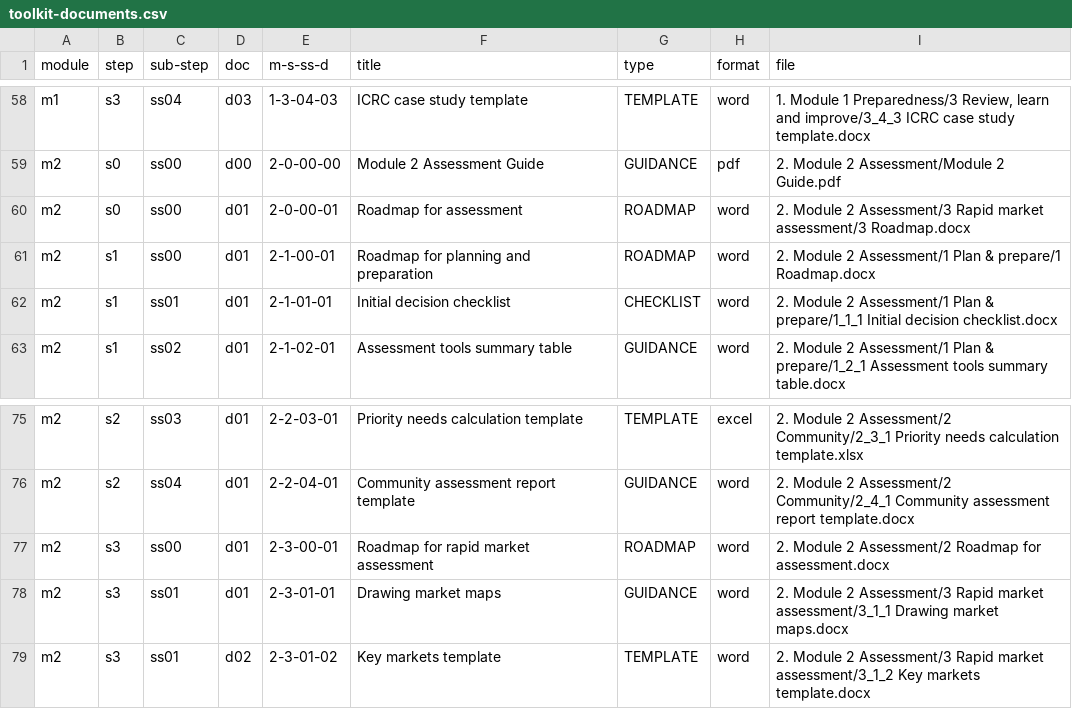
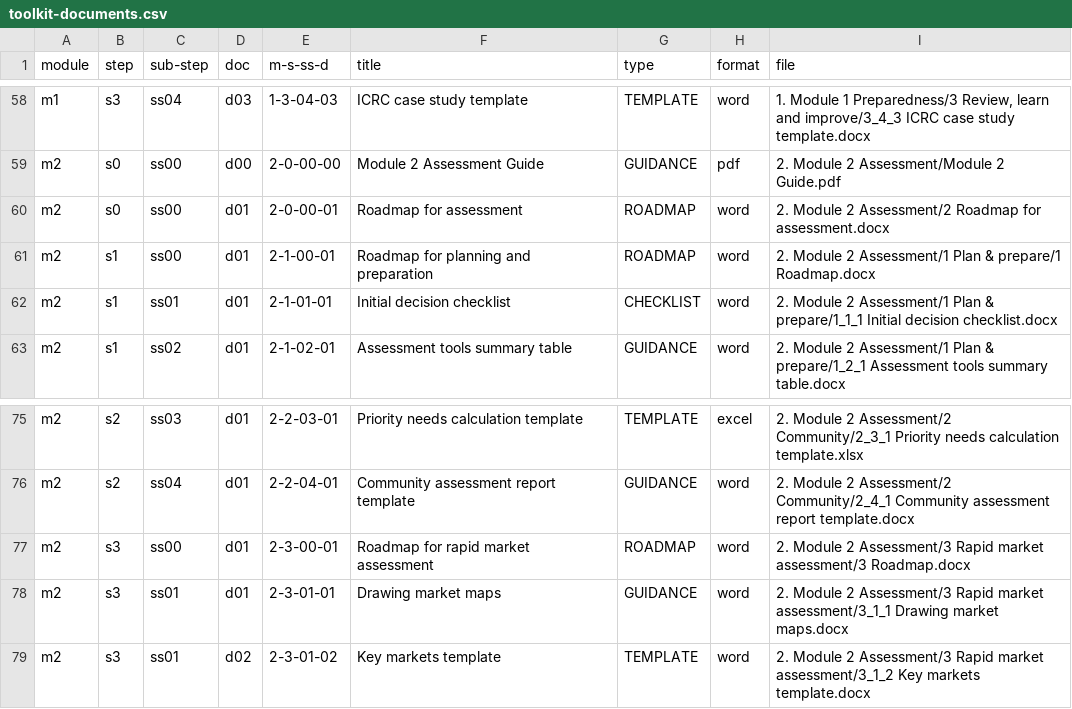
Before and after one commit to AmericanRedCross/ctp-toolkit, a CSV file: data/toolkit-documents.csv, drawn as a sheet; only a part is shown, gaps mark what is left out.

Commit message:
fixing doc path mixup

```diff
--- a/data/toolkit-documents.csv
+++ b/data/toolkit-documents.csv
@@ -59,3 +59,3 @@ m1,s3,ss04,d03,1-3-04-03,ICRC case study template,TEMPLATE,word,"1. Module 1 Pre
 m2,s0,ss00,d00,2-0-00-00,Module 2 Assessment Guide,GUIDANCE,pdf,2. Module 2 Assessment/Module 2 Guide.pdf
-m2,s0,ss00,d01,2-0-00-01,Roadmap for assessment,ROADMAP,word,2. Module 2 Assessment/3 Rapid market assessment/3 Roadmap.docx
+m2,s0,ss00,d01,2-0-00-01,Roadmap for assessment,ROADMAP,word,2. Module 2 Assessment/2 Roadmap for assessment.docx
 m2,s1,ss00,d01,2-1-00-01,Roadmap for planning and preparation,ROADMAP,word,2. Module 2 Assessment/1 Plan & prepare/1 Roadmap.docx
@@ -76,3 +76,3 @@ m2,s2,ss03,d01,2-2-03-01,Priority needs calculation template,TEMPLATE,excel,2. M
 m2,s2,ss04,d01,2-2-04-01,Community assessment report template,GUIDANCE,word,2. Module 2 Assessment/2 Community/2_4_1 Community assessment report template.docx
-m2,s3,ss00,d01,2-3-00-01,Roadmap for rapid market assessment,ROADMAP,word,2. Module 2 Assessment/2 Roadmap for assessment.docx
+m2,s3,ss00,d01,2-3-00-01,Roadmap for rapid market assessment,ROADMAP,word,2. Module 2 Assessment/3 Rapid market assessment/3 Roadmap.docx
 m2,s3,ss01,d01,2-3-01-01,Drawing market maps,GUIDANCE,word,2. Module 2 Assessment/3 Rapid market assessment/3_1_1 Drawing market maps.docx
```
